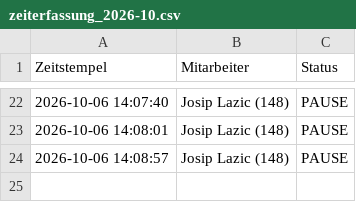
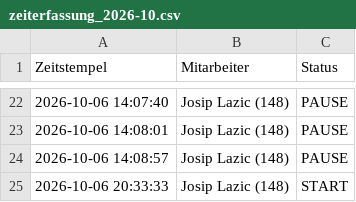
Before and after one commit to nasty007/Zeiterfassung, a CSV file: zeiterfassung_2026-10.csv, drawn as a sheet; only a part is shown, gaps mark what is left out; the diff names each change by its address in the sheet, - before the commit and + after, or states it on an @@ line.

Commit message:
NFC Buchung Sync (zeiterfassung_2026-10.csv)

```diff
--- a/zeiterfassung_2026-10.csv
+++ b/zeiterfassung_2026-10.csv
+row 25: 2026-10-06 20:33:33 | Josip Lazic (148) | START
```
